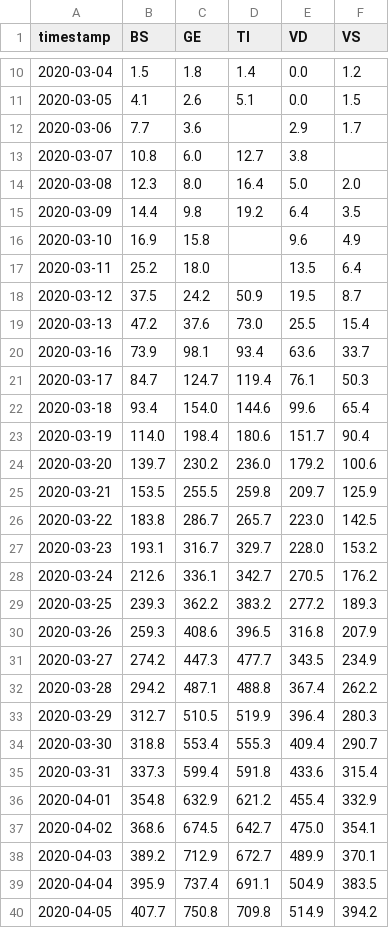
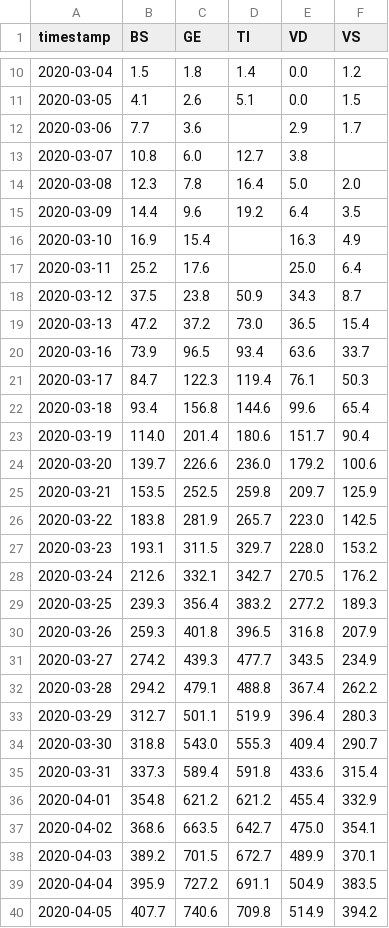
Before and after one commit to labsletemps/coronavirus-world-map-evolution, a CSV file: data/c3-cantons-switzerland.csv, drawn as a sheet; only a part is shown, gaps mark what is left out; the diff covers the shown part only.

```diff
--- a/data/c3-cantons-switzerland.csv
+++ b/data/c3-cantons-switzerland.csv
@@ -13,28 +13,28 @@ timestamp,BS,GE,TI,VD,VS
 2020-03-07,10.8,6.0,12.7,3.8,
-2020-03-08,12.3,8.0,16.4,5.0,2.0
-2020-03-09,14.4,9.8,19.2,6.4,3.5
-2020-03-10,16.9,15.8,,9.6,4.9
-2020-03-11,25.2,18.0,,13.5,6.4
-2020-03-12,37.5,24.2,50.9,19.5,8.7
-2020-03-13,47.2,37.6,73.0,25.5,15.4
-2020-03-16,73.9,98.1,93.4,63.6,33.7
-2020-03-17,84.7,124.7,119.4,76.1,50.3
-2020-03-18,93.4,154.0,144.6,99.6,65.4
-2020-03-19,114.0,198.4,180.6,151.7,90.4
-2020-03-20,139.7,230.2,236.0,179.2,100.6
-2020-03-21,153.5,255.5,259.8,209.7,125.9
-2020-03-22,183.8,286.7,265.7,223.0,142.5
-2020-03-23,193.1,316.7,329.7,228.0,153.2
-2020-03-24,212.6,336.1,342.7,270.5,176.2
-2020-03-25,239.3,362.2,383.2,277.2,189.3
-2020-03-26,259.3,408.6,396.5,316.8,207.9
-2020-03-27,274.2,447.3,477.7,343.5,234.9
-2020-03-28,294.2,487.1,488.8,367.4,262.2
-2020-03-29,312.7,510.5,519.9,396.4,280.3
-2020-03-30,318.8,553.4,555.3,409.4,290.7
-2020-03-31,337.3,599.4,591.8,433.6,315.4
-2020-04-01,354.8,632.9,621.2,455.4,332.9
-2020-04-02,368.6,674.5,642.7,475.0,354.1
-2020-04-03,389.2,712.9,672.7,489.9,370.1
-2020-04-04,395.9,737.4,691.1,504.9,383.5
-2020-04-05,407.7,750.8,709.8,514.9,394.2
+2020-03-08,12.3,7.8,16.4,5.0,2.0
+2020-03-09,14.4,9.6,19.2,6.4,3.5
+2020-03-10,16.9,15.4,,16.3,4.9
+2020-03-11,25.2,17.6,,25.0,6.4
+2020-03-12,37.5,23.8,50.9,34.3,8.7
+2020-03-13,47.2,37.2,73.0,36.5,15.4
+2020-03-16,73.9,96.5,93.4,63.6,33.7
+2020-03-17,84.7,122.3,119.4,76.1,50.3
+2020-03-18,93.4,156.8,144.6,99.6,65.4
+2020-03-19,114.0,201.4,180.6,151.7,90.4
+2020-03-20,139.7,226.6,236.0,179.2,100.6
+2020-03-21,153.5,252.5,259.8,209.7,125.9
+2020-03-22,183.8,281.9,265.7,223.0,142.5
+2020-03-23,193.1,311.5,329.7,228.0,153.2
+2020-03-24,212.6,332.1,342.7,270.5,176.2
+2020-03-25,239.3,356.4,383.2,277.2,189.3
+2020-03-26,259.3,401.8,396.5,316.8,207.9
+2020-03-27,274.2,439.3,477.7,343.5,234.9
+2020-03-28,294.2,479.1,488.8,367.4,262.2
+2020-03-29,312.7,501.1,519.9,396.4,280.3
+2020-03-30,318.8,543.0,555.3,409.4,290.7
+2020-03-31,337.3,589.4,591.8,433.6,315.4
+2020-04-01,354.8,621.2,621.2,455.4,332.9
+2020-04-02,368.6,663.5,642.7,475.0,354.1
+2020-04-03,389.2,701.5,672.7,489.9,370.1
+2020-04-04,395.9,727.2,691.1,504.9,383.5
+2020-04-05,407.7,740.6,709.8,514.9,394.2
```
Also changed, not shown: 6 added rows and 13 edited cells elsewhere in this file, data/c3-linegraph-ch.csv, data/cases_timestamp.csv, 5 other files.
